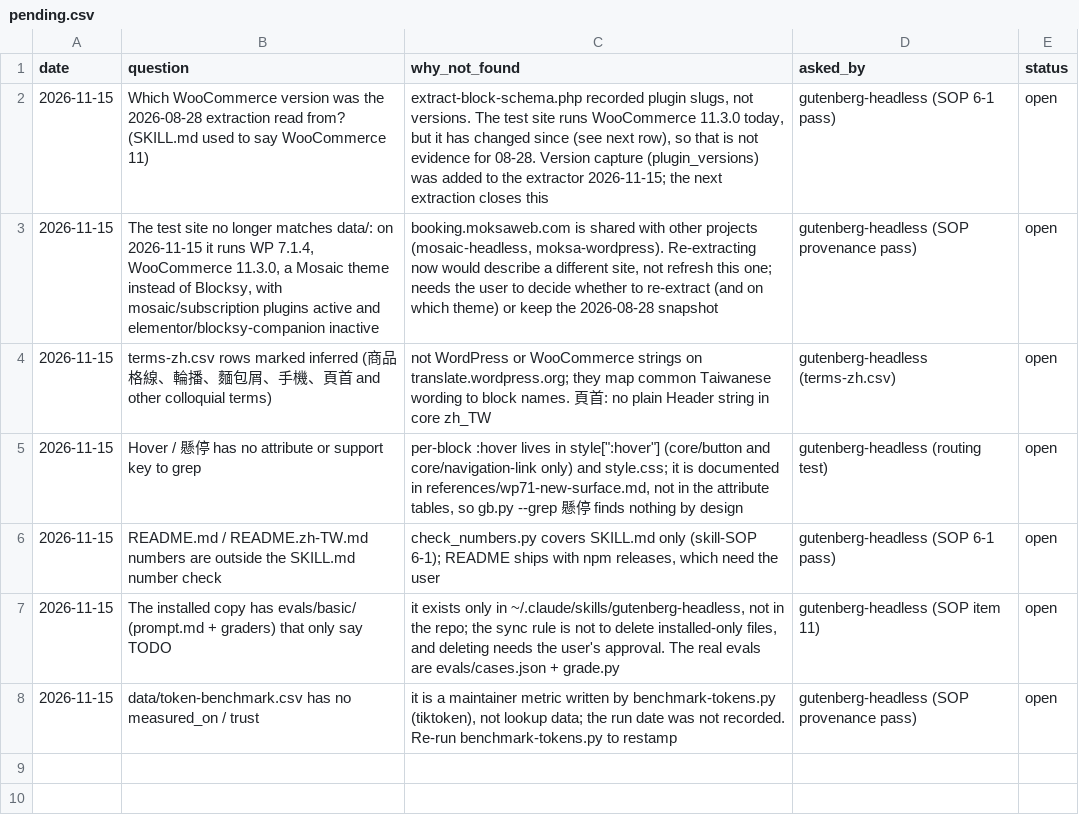
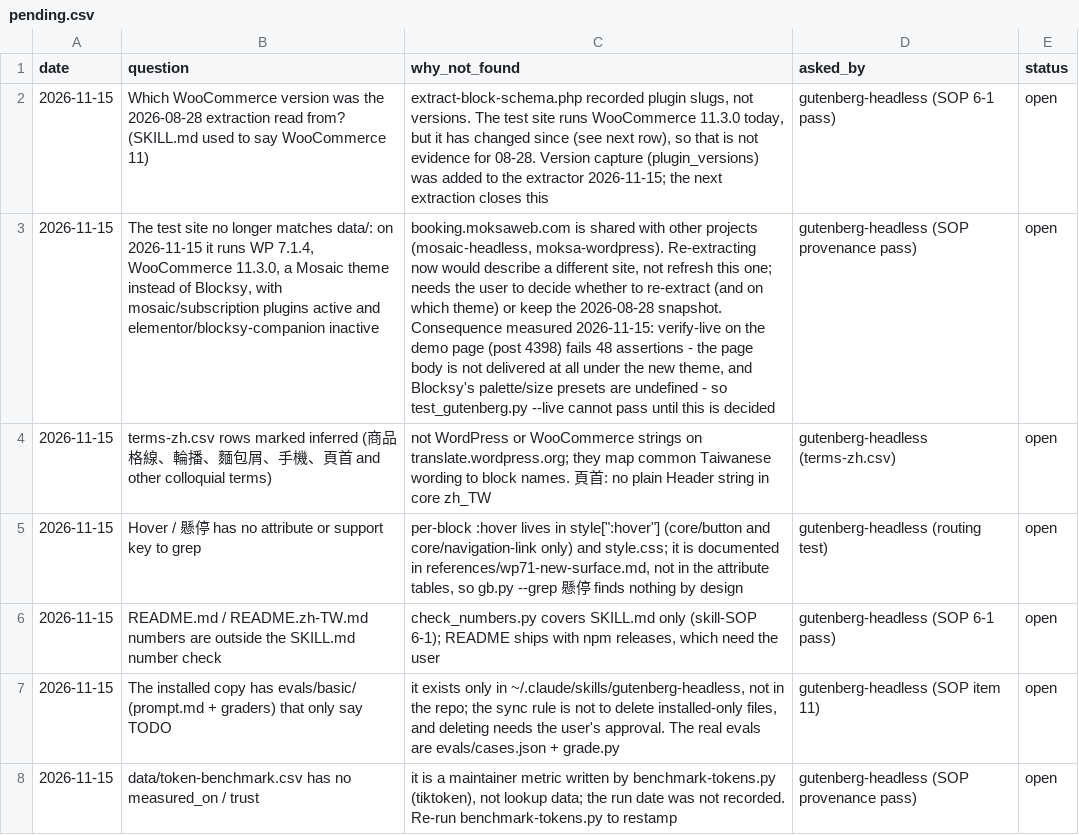
Before and after one commit to Moksa1123/gutenberg-headless, a CSV file: data/pending.csv, drawn as a sheet; the diff names each change by its address in the sheet, - before the commit and + after, or states it on an @@ line.

```diff
--- a/data/pending.csv
+++ b/data/pending.csv
-C3 (why_not_found): …the 2026-08-28 snapshot
+C3 (why_not_found): …the 2026-08-28 snapshot. Consequence measured 2026-11-15: verify-live on the demo page (post 4398) fails 48 assertions - the page body is not delivered at all under the new theme, and Blocksy's palette/size presets are undefined - so test_gutenberg.py --live cannot pass until this is decided
```
Also changed, not shown: 6 other files.
